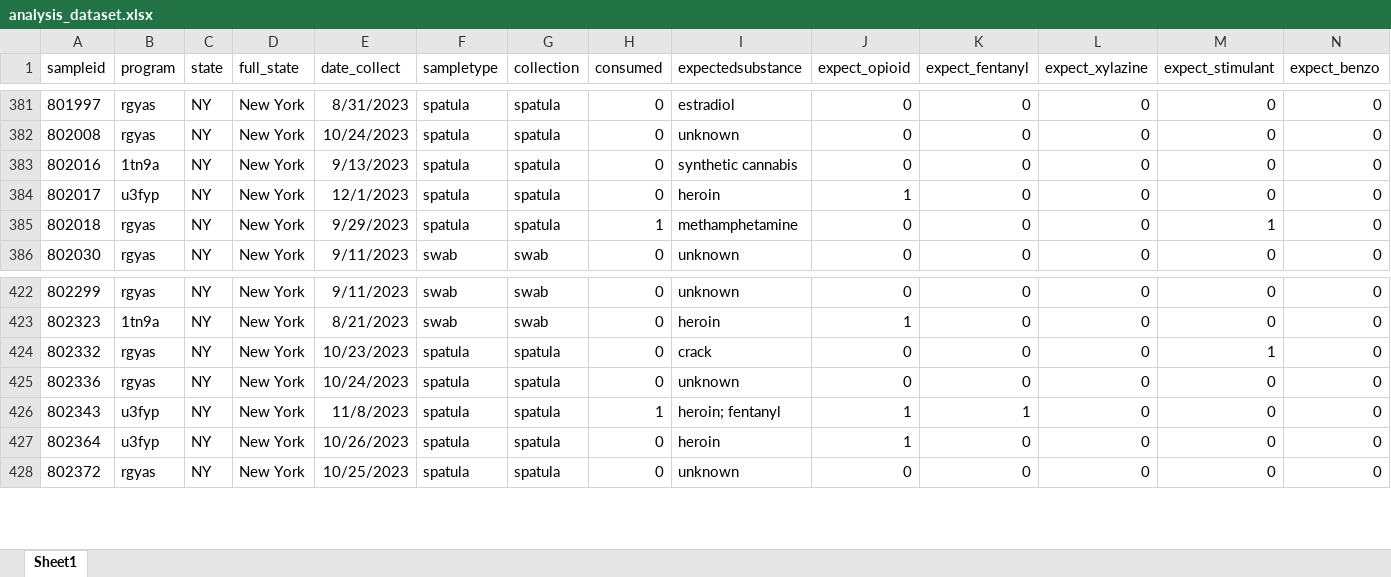
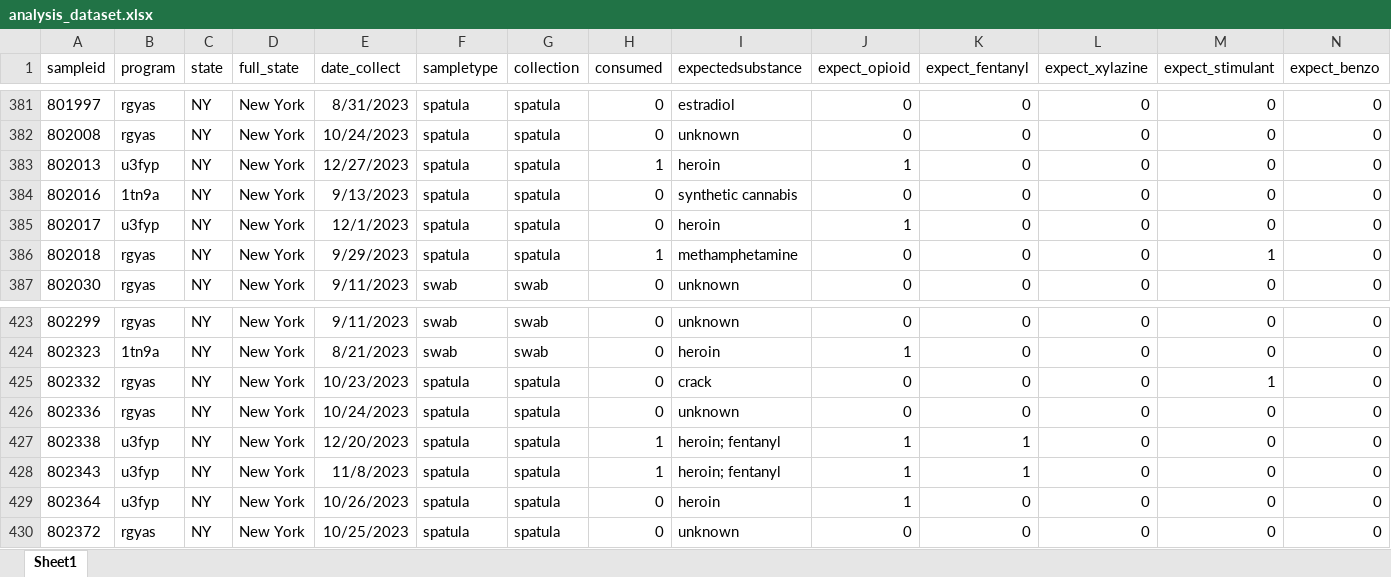
Before and after one commit to opioiddatalab/drugchecking, an Excel workbook: datasets/selfservice/nys/analysis_dataset.xlsx, sheet Sheet1, drawn as a sheet; only a part is shown, gaps mark what is left out; values as stored, in another font and other column widths than the file's, no borders; rows hold the shown columns only; the diff names each change by its address in the sheet, - before the commit and + after, or states it on an @@ line.

```diff
--- a/datasets/selfservice/nys/analysis_dataset.xlsx (sheet Sheet1)
+++ b/datasets/selfservice/nys/analysis_dataset.xlsx (sheet Sheet1)
+row 383: 802013 | u3fyp | NY | New York | 12/27/2023 | spatula | spatula | 1 | heroin | 1 | 0 | 0 | 0 | 0
+row 427: 802338 | u3fyp | NY | New York | 12/20/2023 | spatula | spatula | 1 | heroin; fentanyl | 1 | 1 | 0 | 0 | 0
```
Also changed, not shown: datasets/labservice/unc_gcms.xlsx, datasets/selfservice/WA/analysis_dataset.xlsx, 57 other files.
